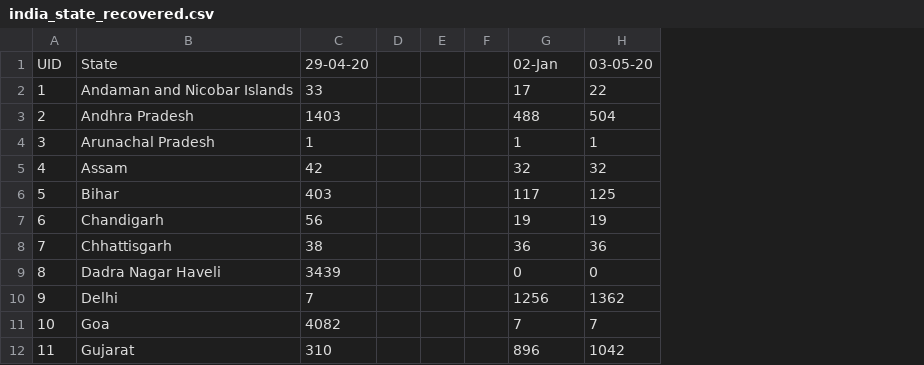
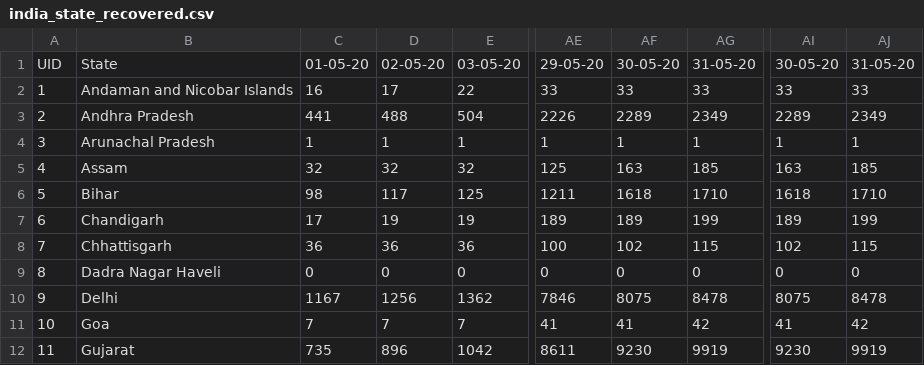
Before and after one commit to Riju24/India_covid_data, a CSV file: covid_india/india_state_recovered.csv, drawn as a sheet; only a part is shown, gaps mark what is left out; removed rows and columns are numbered as before the commit, all else as after; the diff names each change by its address in the sheet, - before the commit and + after, or states it on an @@ line.

```diff
--- a/covid_india/india_state_recovered.csv
+++ b/covid_india/india_state_recovered.csv
-column C, rows 1-12: 29-04-20 | 33 | 1403 | 1 | 42 | 403 | 56 | 38 | 3439 | 7 | 4082 | 310
-column D, empty
-column E, empty
-column F, empty
+column C, rows 1-12: 01-05-20 | 16 | 441 | 1 | 32 | 98 | 17 | 36 | 0 | 1167 | 7 | 735
+column AE, rows 1-12: 29-05-20 | 33 | 2226 | 1 | 125 | 1211 | 189 | 100 | 0 | 7846 | 41 | 8611
+column AF, rows 1-12: 30-05-20 | 33 | 2289 | 1 | 163 | 1618 | 189 | 102 | 0 | 8075 | 41 | 9230
+column AG, rows 1-12: 31-05-20 | 33 | 2349 | 1 | 185 | 1710 | 199 | 115 | 0 | 8478 | 42 | 9919
+column AI, rows 1-12: 30-05-20 | 33 | 2289 | 1 | 163 | 1618 | 189 | 102 | 0 | 8075 | 41 | 9230
+column AJ, rows 1-12: 31-05-20 | 33 | 2349 | 1 | 185 | 1710 | 199 | 115 | 0 | 8478 | 42 | 9919
-D1: 02-Jan
+D1: 02-05-20
```
Also changed, not shown: covid_india/india_state_confirmed.csv, covid_india/india_state_dead.csv.
